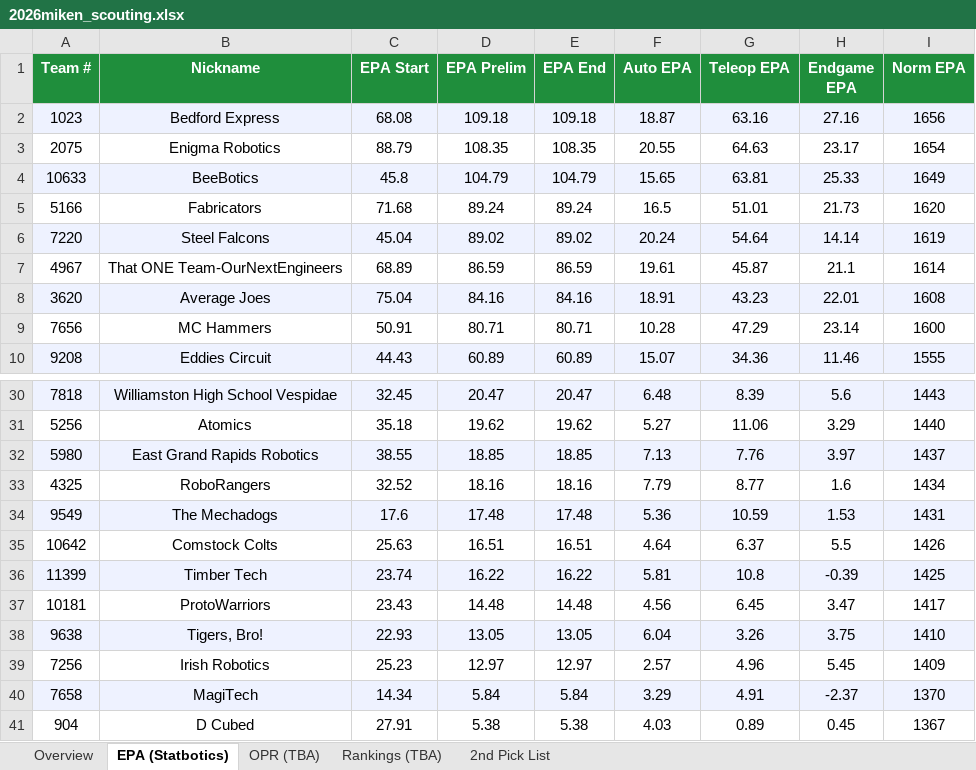
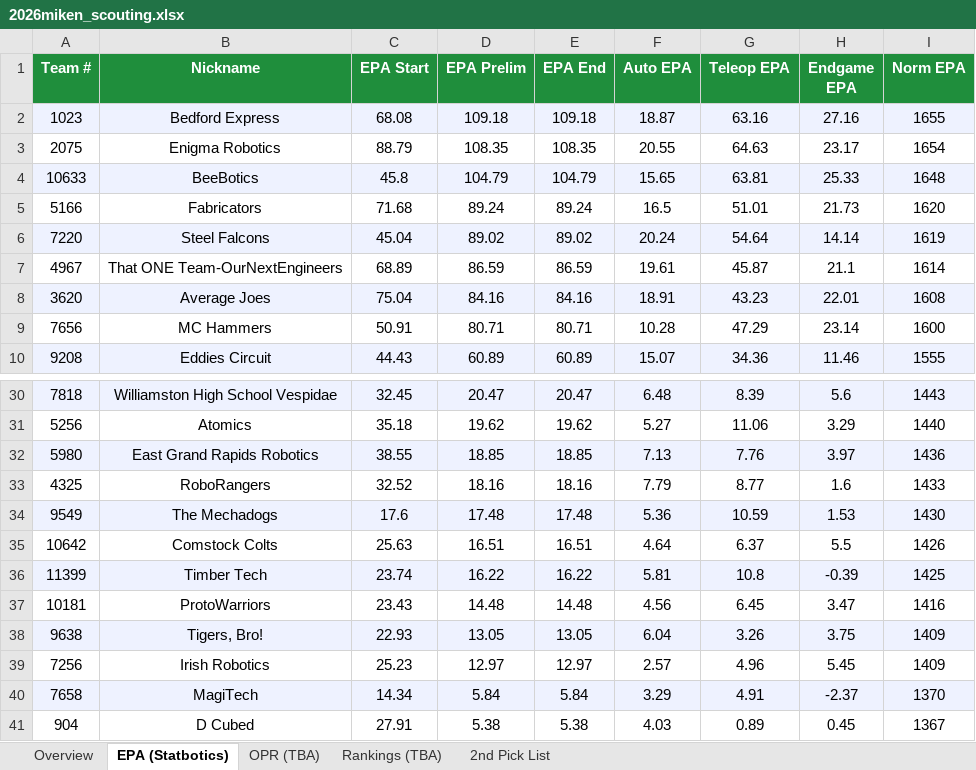
Before and after one commit to IonixV/2026-FRC-Scouting-App, an Excel workbook: 2026miken_scouting.xlsx, sheet EPA (Statbotics), drawn as a sheet; only a part is shown, gaps mark what is left out; values as stored, in another font and other column widths than the file's, no borders; the diff names each change by its address in the sheet, - before the commit and + after, or states it on an @@ line.

```diff
--- a/2026miken_scouting.xlsx (sheet EPA (Statbotics))
+++ b/2026miken_scouting.xlsx (sheet EPA (Statbotics))
-I2 (Norm EPA): 1656
+I2 (Norm EPA): 1655
-I4 (Norm EPA): 1649
+I4 (Norm EPA): 1648
-I32 (Norm EPA): 1437
+I32 (Norm EPA): 1436
-I33 (Norm EPA): 1434
+I33 (Norm EPA): 1433
-I34 (Norm EPA): 1431
+I34 (Norm EPA): 1430
-I37 (Norm EPA): 1417
+I37 (Norm EPA): 1416
-I38 (Norm EPA): 1410
+I38 (Norm EPA): 1409
```
Also changed, not shown: sheet Overview.
